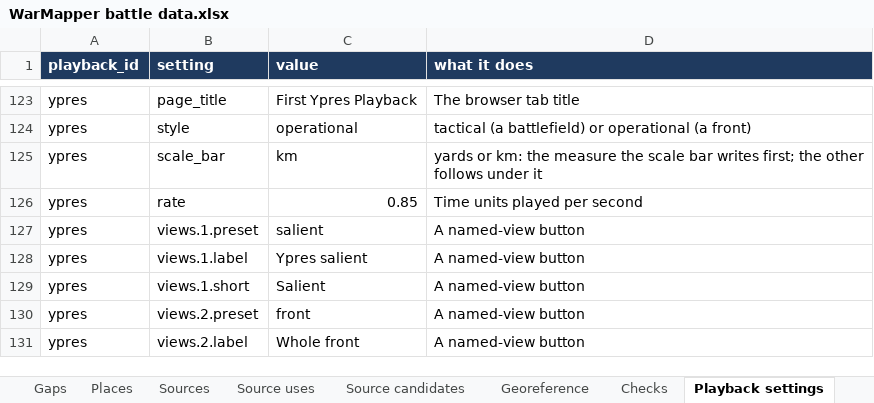
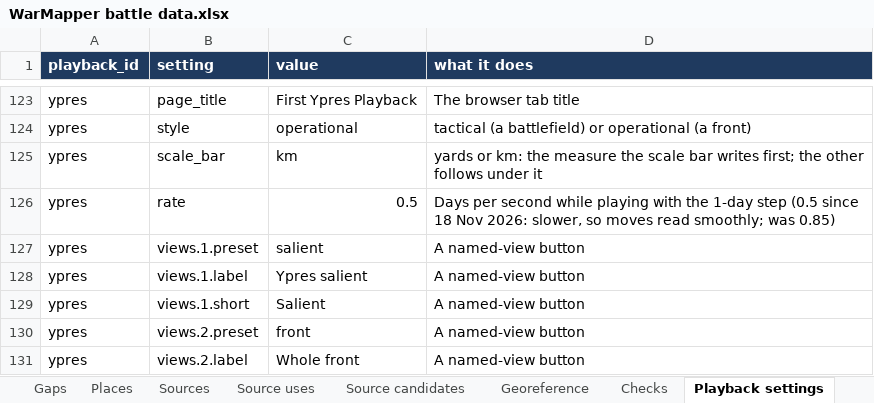
Before and after one commit to mgm9000/WarMapper, an Excel workbook: data/WarMapper battle data.xlsx, sheet Playback settings, drawn as a sheet; only a part is shown, gaps mark what is left out; values as stored, in another font and other column widths than the file's, no borders; the diff names each change by its address in the sheet, - before the commit and + after, or states it on an @@ line.

```diff
--- a/data/WarMapper battle data.xlsx (sheet Playback settings)
+++ b/data/WarMapper battle data.xlsx (sheet Playback settings)
-C126 (value): 0.85
+C126 (value): 0.5
-D126 (what it does): Time units played per second
+D126 (what it does): Days per second while playing with the 1-day step (0.5 since 18 Nov 2026: slower, so moves read smoothly; was 0.85)
```
Also changed, not shown: sheet Tracks, 12 other files.
